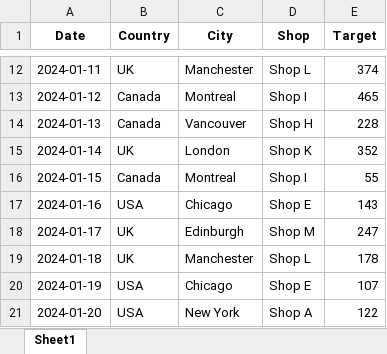
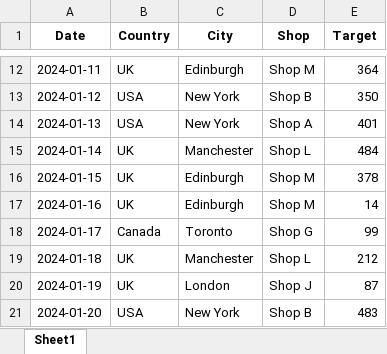
Before and after one commit to mihnin/my_time_series_app, an Excel workbook: test_data.xlsx, sheet Sheet1, drawn as a sheet; only a part is shown, gaps mark what is left out; values as stored, in another font and other column widths than the file's, no borders; the diff covers the shown part only; the diff names each change by its address in the sheet, - before the commit and + after, or states it on an @@ line.

```diff
--- a/test_data.xlsx (sheet Sheet1)
+++ b/test_data.xlsx (sheet Sheet1)
-C12 (City): Manchester
+C12 (City): Edinburgh
-D12 (Shop): Shop L
+D12 (Shop): Shop M
-E12 (Target): 374
+E12 (Target): 364
-B13:B14 (Country): Canada
+B13:B14 (Country): USA
-C13 (City): Montreal
+C13 (City): New York
-D13 (Shop): Shop I
+D13 (Shop): Shop B
-E13 (Target): 465
+E13 (Target): 350
-C14 (City): Vancouver
+C14 (City): New York
-D14 (Shop): Shop H
+D14 (Shop): Shop A
-E14 (Target): 228
+E14 (Target): 401
-C15 (City): London
+C15 (City): Manchester
-D15 (Shop): Shop K
+D15 (Shop): Shop L
-E15 (Target): 352
+E15 (Target): 484
-B16 (Country): Canada
+B16 (Country): UK
-C16 (City): Montreal
+C16 (City): Edinburgh
-D16 (Shop): Shop I
+D16 (Shop): Shop M
-E16 (Target): 55
+E16 (Target): 378
-B17 (Country): USA
+B17 (Country): UK
-C17 (City): Chicago
+C17 (City): Edinburgh
-D17 (Shop): Shop E
+D17 (Shop): Shop M
-E17 (Target): 143
+E17 (Target): 14
-B18 (Country): UK
+B18 (Country): Canada
-C18 (City): Edinburgh
+C18 (City): Toronto
-D18 (Shop): Shop M
+D18 (Shop): Shop G
-E18 (Target): 247
+E18 (Target): 99
-E19 (Target): 178
+E19 (Target): 212
-B20 (Country): USA
+B20 (Country): UK
-C20 (City): Chicago
+C20 (City): London
-D20 (Shop): Shop E
+D20 (Shop): Shop J
-E20 (Target): 107
+E20 (Target): 87
-D21 (Shop): Shop A
+D21 (Shop): Shop B
-E21 (Target): 122
+E21 (Target): 483
```
Also changed, not shown: 1223 edited cells elsewhere in this sheet, train_data.xlsx, 24 other files.
